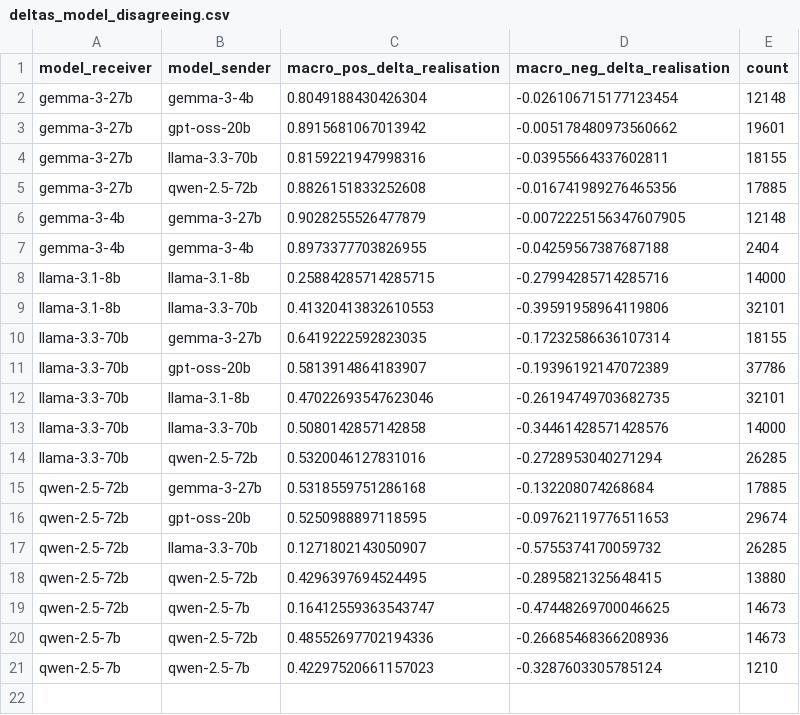
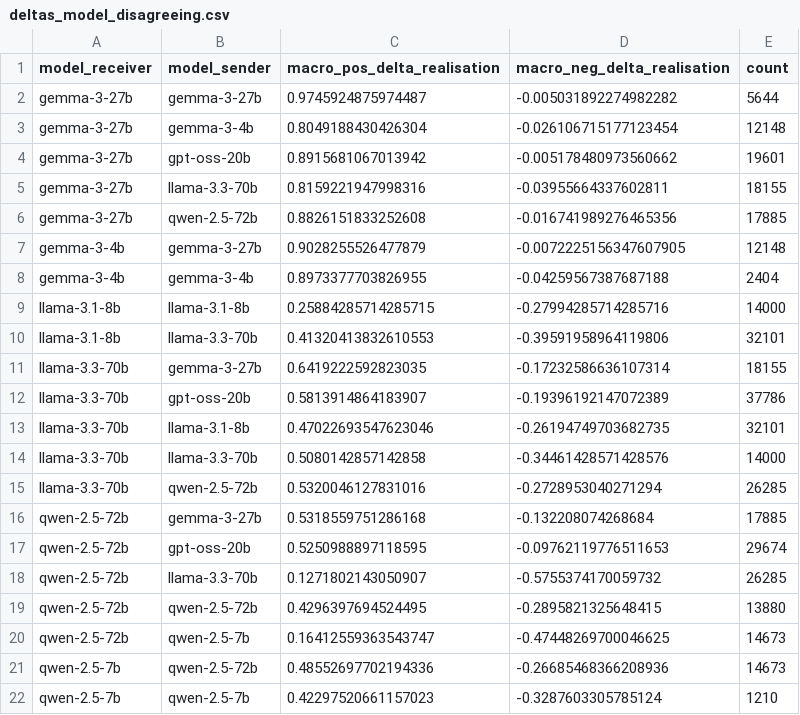
Before and after one commit to fridanl/thesis-mas, a CSV file: evaluation/sarcasm/deltas_model_disagreeing.csv, drawn as a sheet.

```diff
--- a/evaluation/sarcasm/deltas_model_disagreeing.csv
+++ b/evaluation/sarcasm/deltas_model_disagreeing.csv
@@ -1,2 +1,3 @@
 model_receiver,model_sender,macro_pos_delta_realisation,macro_neg_delta_realisation,count
+gemma-3-27b,gemma-3-27b,0.9745924875974487,-0.005031892274982282,5644
 gemma-3-27b,gemma-3-4b,0.8049188430426304,-0.026106715177123454,12148
```
Also changed, not shown: evaluation/sarcasm/deltas_match_type_agreeing.csv, evaluation/sarcasm/deltas_match_type_disagreeing.csv, 2 other files.
